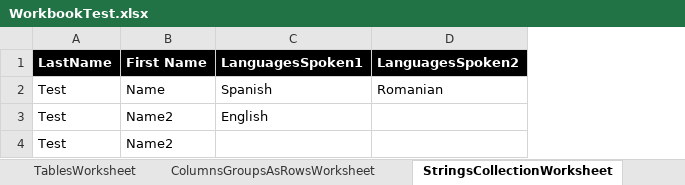
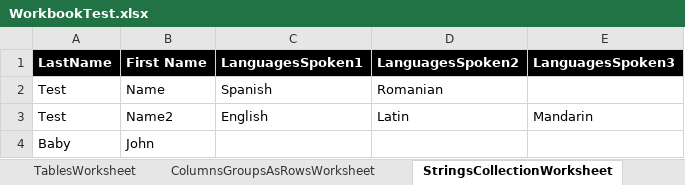
Before and after one commit to ipvalverde/EPPlus.DataExtractor, an Excel workbook: src/EPPlus.DataExtractor.Tests/spreadsheets/WorkbookTest.xlsx, sheet StringsCollectionWorksheet, drawn as a sheet; values as stored, in another font and other column widths than the file's, no borders; removed rows and columns are numbered as before the commit, all else as after; the diff names each change by its address in the sheet, - before the commit and + after, or states it on an @@ line.

Commit message:
Improving documentation for simple collection

```diff
--- a/src/EPPlus.DataExtractor.Tests/spreadsheets/WorkbookTest.xlsx (sheet StringsCollectionWorksheet)
+++ b/src/EPPlus.DataExtractor.Tests/spreadsheets/WorkbookTest.xlsx (sheet StringsCollectionWorksheet)
+column E (LanguagesSpoken3), row 3: Mandarin
-D3 (LanguagesSpoken2): (empty)
+D3 (LanguagesSpoken2): Latin
-row 4: Test | Name2
+row 4: Baby | John
```
Also changed, not shown: 3 other files.
